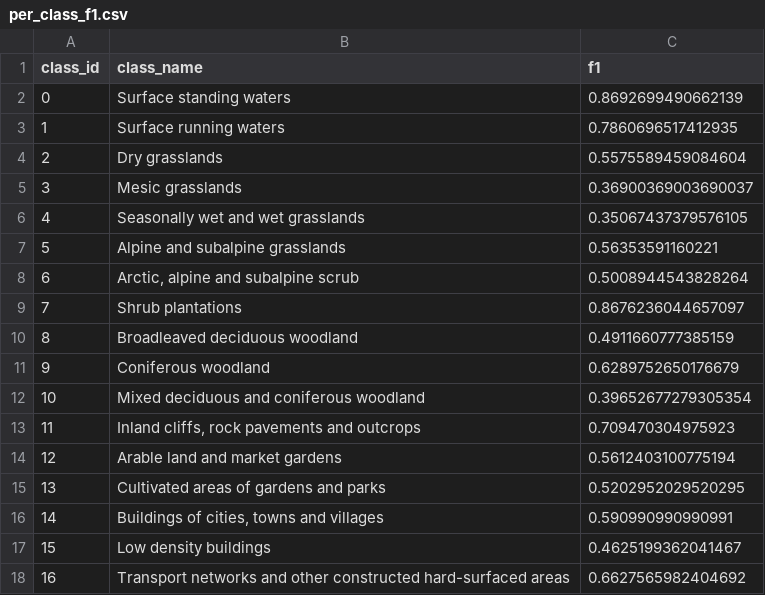
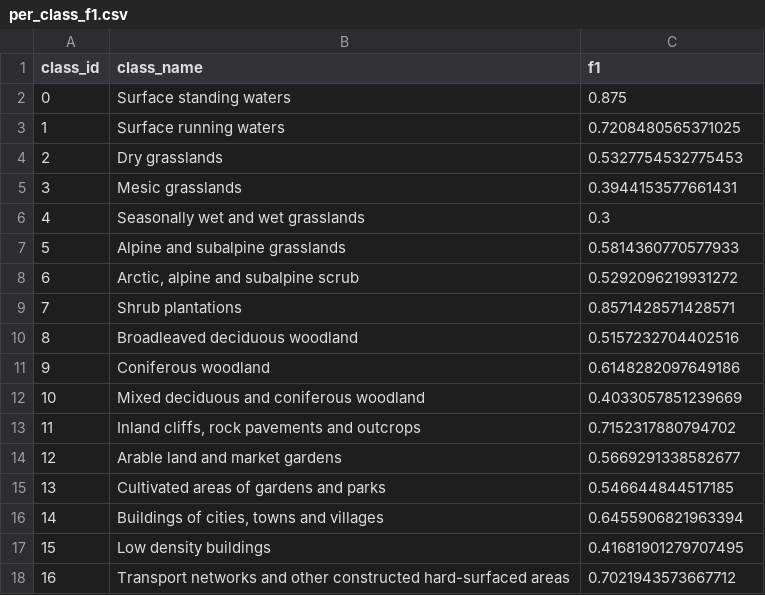
Before and after one commit to dzhou20/IPEO-SwissIMAGE-MMLearning, a CSV file: ablation_study_results/E1/per_class_f1.csv, drawn as a sheet.

```diff
--- a/ablation_study_results/E1/per_class_f1.csv
+++ b/ablation_study_results/E1/per_class_f1.csv
@@ -1,18 +1,18 @@
 class_id,class_name,f1
-0,Surface standing waters,0.8692699490662139
-1,Surface running waters,0.7860696517412935
-2,Dry grasslands,0.5575589459084604
-3,Mesic grasslands,0.36900369003690037
-4,Seasonally wet and wet grasslands,0.35067437379576105
-5,Alpine and subalpine grasslands,0.56353591160221
-6,"Arctic, alpine and subalpine scrub",0.5008944543828264
-7,Shrub plantations,0.8676236044657097
-8,Broadleaved deciduous woodland,0.4911660777385159
-9,Coniferous woodland,0.6289752650176679
-10,Mixed deciduous and coniferous woodland,0.39652677279305354
-11,"Inland cliffs, rock pavements and outcrops",0.709470304975923
-12,Arable land and market gardens,0.5612403100775194
-13,Cultivated areas of gardens and parks,0.5202952029520295
-14,"Buildings of cities, towns and villages",0.590990990990991
-15,Low density buildings,0.4625199362041467
-16,Transport networks and other constructed hard-surfaced areas,0.6627565982404692
+0,Surface standing waters,0.875
+1,Surface running waters,0.7208480565371025
+2,Dry grasslands,0.5327754532775453
+3,Mesic grasslands,0.3944153577661431
+4,Seasonally wet and wet grasslands,0.3
+5,Alpine and subalpine grasslands,0.5814360770577933
+6,"Arctic, alpine and subalpine scrub",0.5292096219931272
+7,Shrub plantations,0.8571428571428571
+8,Broadleaved deciduous woodland,0.5157232704402516
+9,Coniferous woodland,0.6148282097649186
+10,Mixed deciduous and coniferous woodland,0.4033057851239669
+11,"Inland cliffs, rock pavements and outcrops",0.7152317880794702
+12,Arable land and market gardens,0.5669291338582677
+13,Cultivated areas of gardens and parks,0.546644844517185
+14,"Buildings of cities, towns and villages",0.6455906821963394
+15,Low density buildings,0.41681901279707495
+16,Transport networks and other constructed hard-surfaced areas,0.7021943573667712
```
Also changed, not shown: ablation_study_results/E1/confusion_matrix.csv, ablation_study_results/E1/confusion_matrix_normalized.csv, 33 other files.
